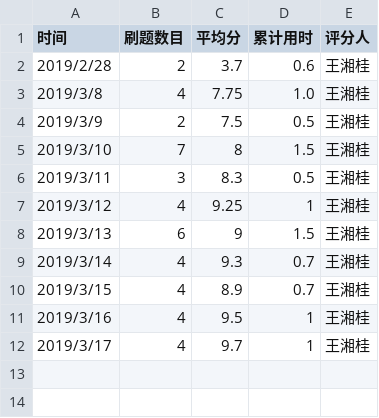
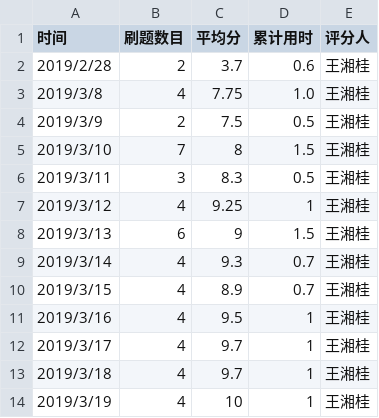
Before and after one commit to bijinme/C_language_practice, a CSV file: daily/每天记录.csv, drawn as a sheet; the diff names each change by its address in the sheet, - before the commit and + after, or states it on an @@ line.

Commit message:
Update 每天记录.csv

```diff
--- a/daily/每天记录.csv
+++ b/daily/每天记录.csv
+row 13: 2019/3/18 | 4 | 9.7 | 1 | 王湘桂
+row 14: 2019/3/19 | 4 | 10 | 1 | 王湘桂
```
